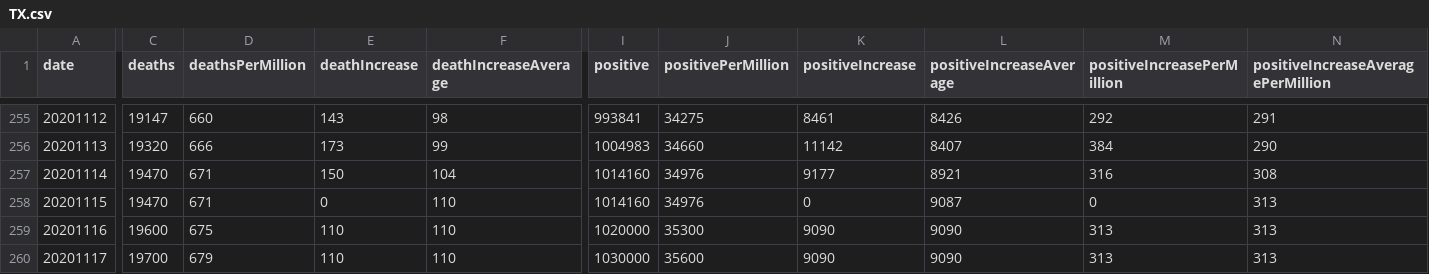
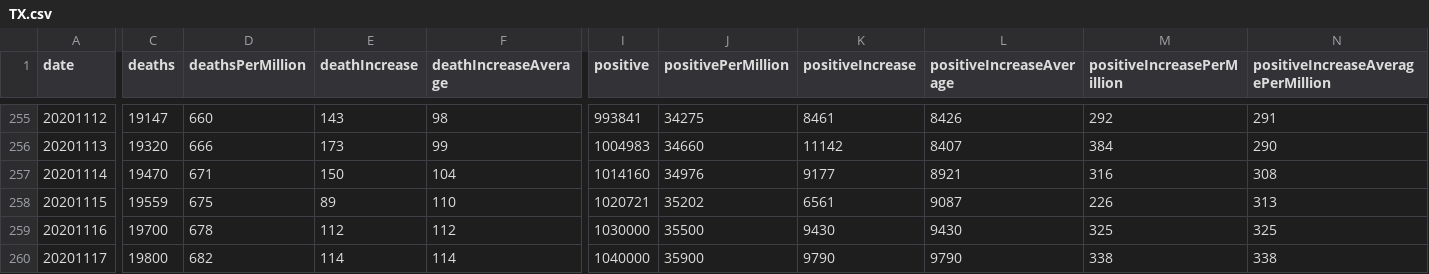
Before and after one commit to mgwalker/covid19-csv, a CSV file: docs/v1/TX.csv, drawn as a sheet; only a part is shown, gaps mark what is left out; the diff covers the shown part only; the diff names each change by its address in the sheet, - before the commit and + after, or states it on an @@ line.

```diff
--- a/docs/v1/TX.csv
+++ b/docs/v1/TX.csv
-C258 (deaths): 19470
+C258 (deaths): 19559
-D258 (deathsPerMillion): 671
+D258 (deathsPerMillion): 675
-E258 (deathIncrease): 0
+E258 (deathIncrease): 89
-I258 (positive): 1014160
+I258 (positive): 1020721
-J258 (positivePerMillion): 34976
+J258 (positivePerMillion): 35202
-K258 (positiveIncrease): 0
+K258 (positiveIncrease): 6561
-M258 (positiveIncreasePerMillion): 0
+M258 (positiveIncreasePerMillion): 226
-C259 (deaths): 19600
+C259 (deaths): 19700
-D259 (deathsPerMillion): 675
+D259 (deathsPerMillion): 678
-E259 (deathIncrease): 110
+E259 (deathIncrease): 112
-F259 (deathIncreaseAverage): 110
+F259 (deathIncreaseAverage): 112
-I259 (positive): 1020000
+I259 (positive): 1030000
-J259 (positivePerMillion): 35300
+J259 (positivePerMillion): 35500
-K259 (positiveIncrease): 9090
+K259 (positiveIncrease): 9430
-L259 (positiveIncreaseAverage): 9090
+L259 (positiveIncreaseAverage): 9430
-M259 (positiveIncreasePerMillion): 313
+M259 (positiveIncreasePerMillion): 325
-N259: 313
+N259: 325
-C260 (deaths): 19700
+C260 (deaths): 19800
-D260 (deathsPerMillion): 679
+D260 (deathsPerMillion): 682
-E260 (deathIncrease): 110
+E260 (deathIncrease): 114
-F260 (deathIncreaseAverage): 110
+F260 (deathIncreaseAverage): 114
-I260 (positive): 1030000
+I260 (positive): 1040000
-J260 (positivePerMillion): 35600
+J260 (positivePerMillion): 35900
-K260 (positiveIncrease): 9090
+K260 (positiveIncrease): 9790
-L260 (positiveIncreaseAverage): 9090
+L260 (positiveIncreaseAverage): 9790
-M260 (positiveIncreasePerMillion): 313
+M260 (positiveIncreasePerMillion): 338
-N260: 313
+N260: 338
```
Also changed, not shown: 131 edited cells elsewhere in this file, docs/v1/US.csv.
